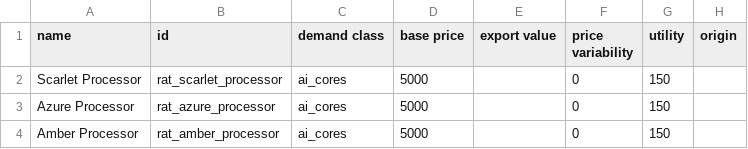
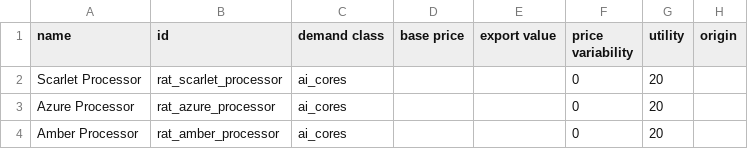
Before and after one commit to Lukas22041/Random-Assortment-of-Things, a CSV file: data/campaign/commodities.csv, drawn as a sheet; only a part is shown; the diff names each change by its address in the sheet, - before the commit and + after, or states it on an @@ line.

```diff
--- a/data/campaign/commodities.csv
+++ b/data/campaign/commodities.csv
-D2:D4 (base price): 5000
+D2:D4 (base price): (empty)
-G2:G4 (utility): 150
+G2:G4 (utility): 20
```
Also changed, not shown: data/strings/descriptions.csv, 14 other files.
